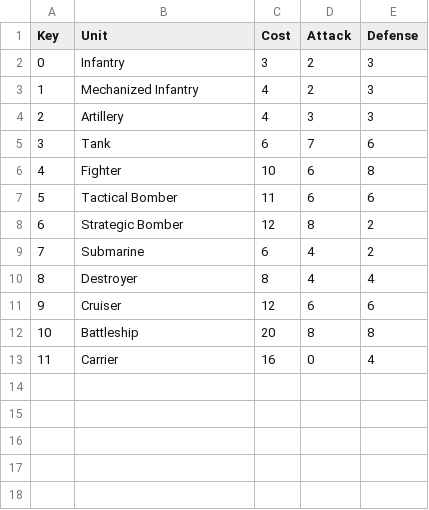
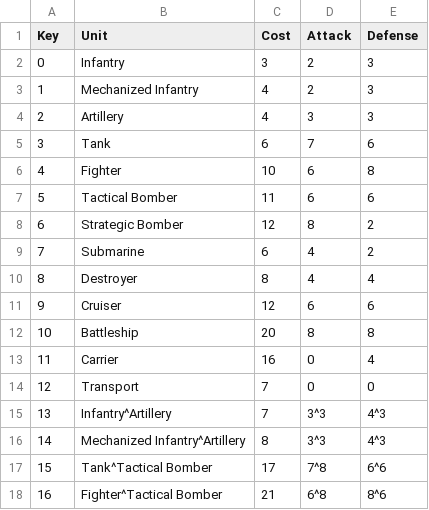
Before and after one commit to colin314/AxisAndAlliesSimulator, a CSV file: UnitProfiles_Basic.csv, drawn as a sheet.

Commit message:
Loading profile, but not units themselves

```diff
--- a/UnitProfiles_Basic.csv
+++ b/UnitProfiles_Basic.csv
@@ -13 +13,6 @@ Key,Unit,Cost,Attack,Defense
 11,Carrier,16,0,4
+12,Transport,7,0,0
+13,Infantry^Artillery,7,3^3,4^3
+14,Mechanized Infantry^Artillery,8,3^3,4^3
+15,Tank^Tactical Bomber,17,7^8,6^6
+16,Fighter^Tactical Bomber,21,6^8,8^6
```
Also changed, not shown: UnitLists.csv, 2 other files.
